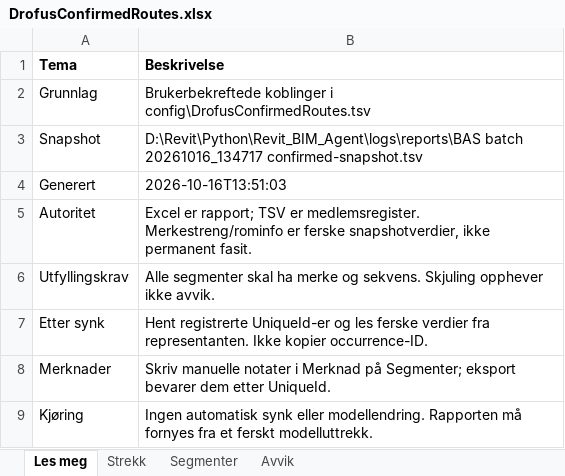
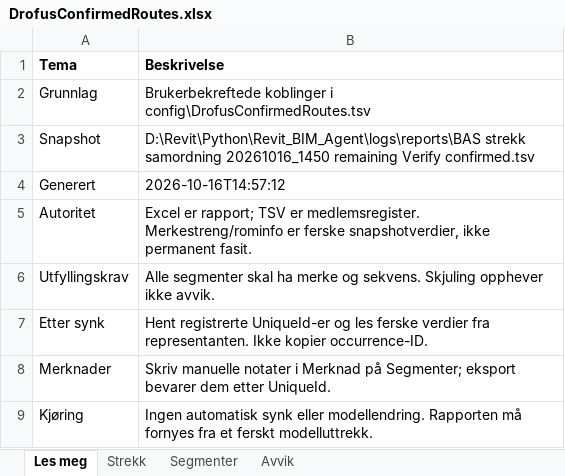
Before and after one commit to FIAA-bit-design/Revit_BIM_Agent, an Excel workbook: config/DrofusConfirmedRoutes.xlsx, sheet Les meg, drawn as a sheet; values as stored, in another font and other column widths than the file's, no borders; table styles not drawn; the diff names each change by its address in the sheet, - before the commit and + after, or states it on an @@ line.

```diff
--- a/config/DrofusConfirmedRoutes.xlsx (sheet Les meg)
+++ b/config/DrofusConfirmedRoutes.xlsx (sheet Les meg)
-B3 (Beskrivelse): D:\Revit\Python\Revit_BIM_Agent\logs\reports\BAS batch 20261016_134717 confirmed-snapshot.tsv
+B3 (Beskrivelse): D:\Revit\Python\Revit_BIM_Agent\logs\reports\BAS strekk samordning 20261016_1450 remaining Verify confirmed.tsv
-B4 (Beskrivelse): 2026-10-16T13:51:03
+B4 (Beskrivelse): 2026-10-16T14:57:12
```
Also changed, not shown: sheet Avvik, sheet Segmenter, sheet Strekk, 11 other files.
